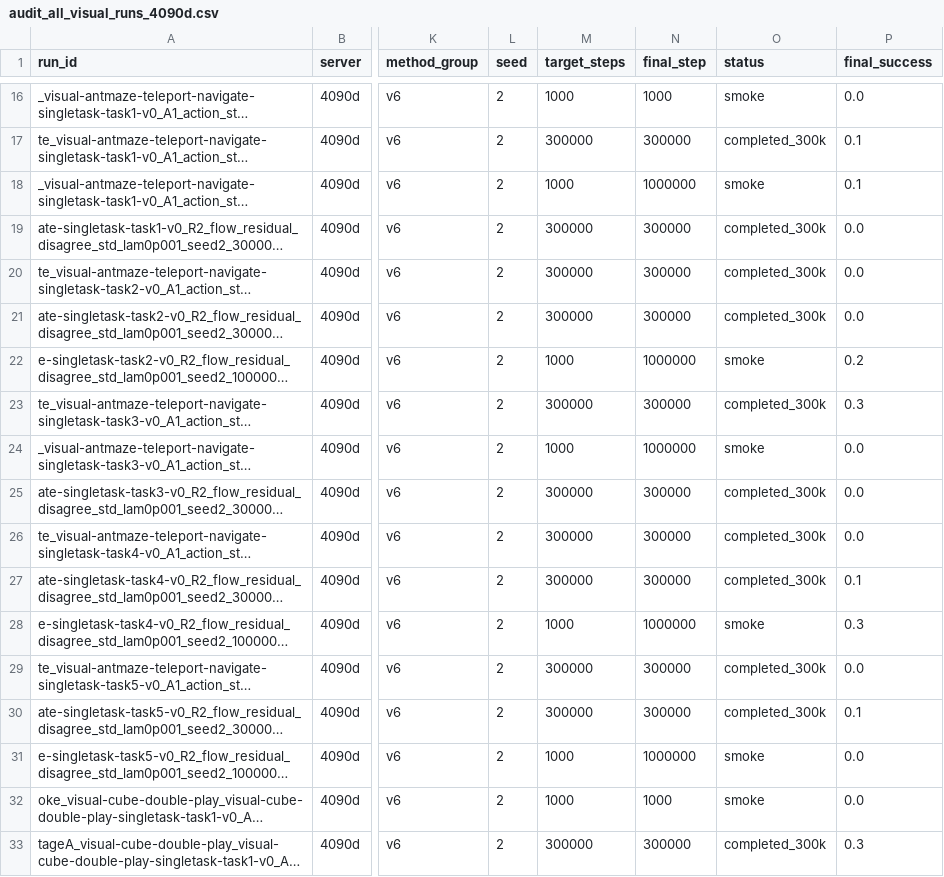
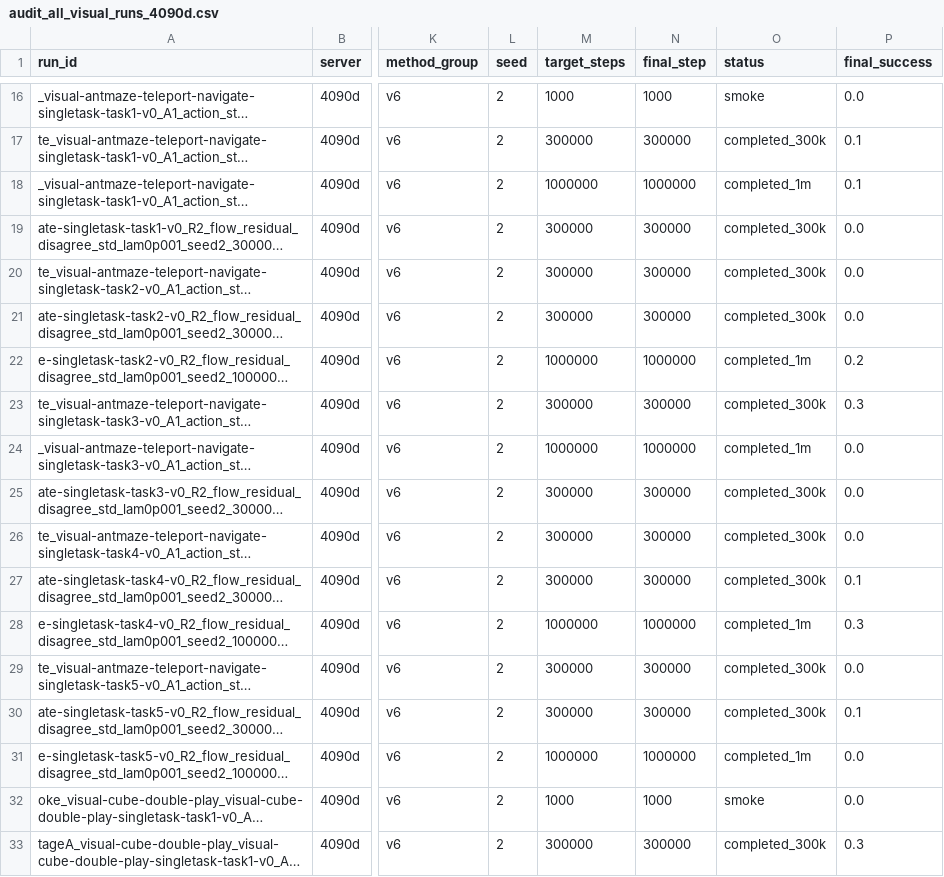
Before and after one commit to lzqw/sb-value-flows, a CSV file: results/audit_all_visual_runs_4090d.csv, drawn as a sheet; only a part is shown, gaps mark what is left out; long unchanged cells end in …; the diff covers the shown part only; the diff names each change by its address in the sheet, - before the commit and + after, or states it on an @@ line.

```diff
--- a/results/audit_all_visual_runs_4090d.csv
+++ b/results/audit_all_visual_runs_4090d.csv
-M18 (target_steps): 1000
+M18 (target_steps): 1000000
-O18 (status): smoke
+O18 (status): completed_1m
-M22 (target_steps): 1000
+M22 (target_steps): 1000000
-O22 (status): smoke
+O22 (status): completed_1m
-M24 (target_steps): 1000
+M24 (target_steps): 1000000
-O24 (status): smoke
+O24 (status): completed_1m
-M28 (target_steps): 1000
+M28 (target_steps): 1000000
-O28 (status): smoke
+O28 (status): completed_1m
-M31 (target_steps): 1000
+M31 (target_steps): 1000000
-O31 (status): smoke
+O31 (status): completed_1m
```
Also changed, not shown: 22 edited cells elsewhere in this file, results/audit_visual_best_peak_table.csv, results/audit_visual_collapse_cases.csv, 11 other files.
